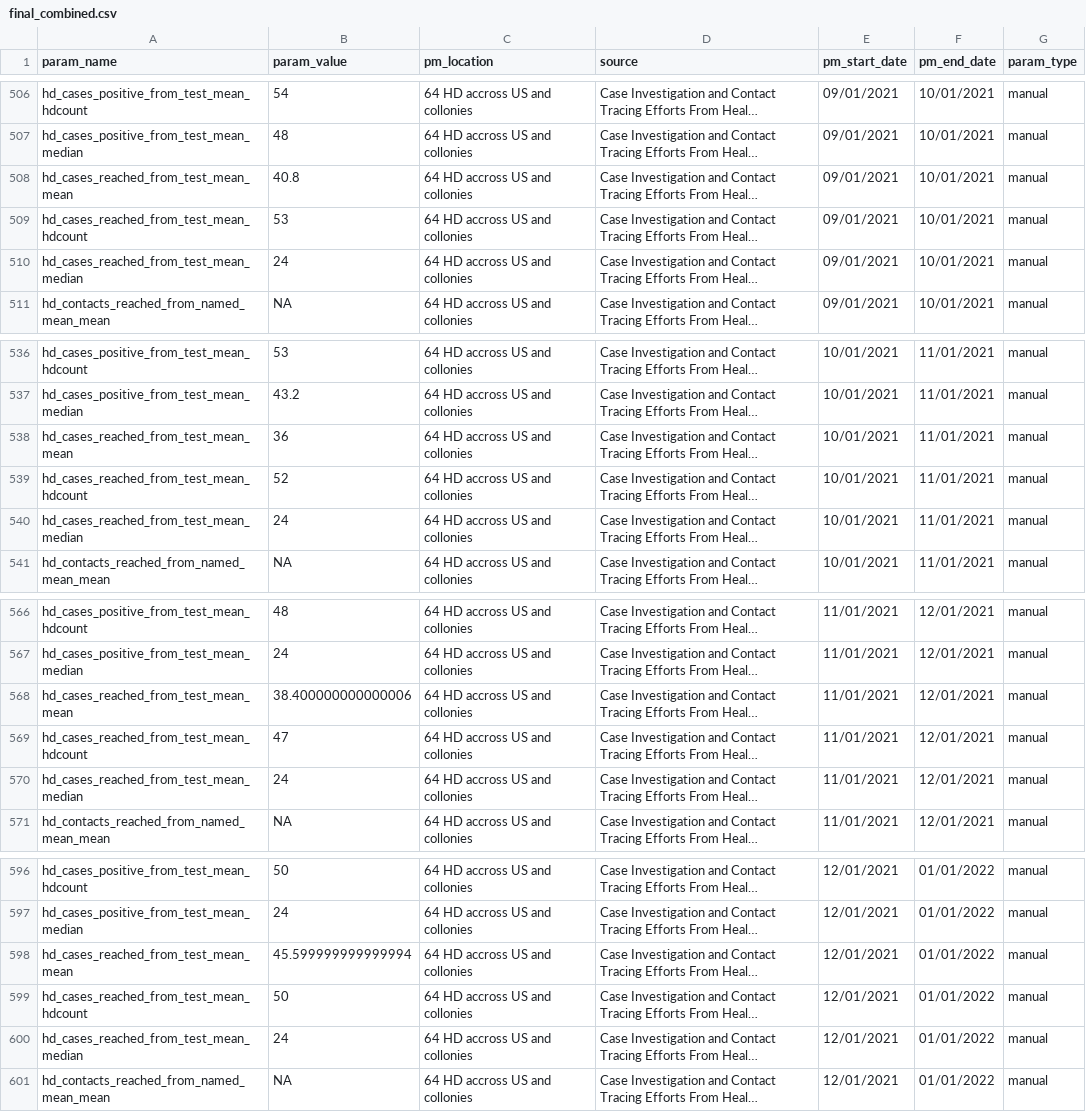
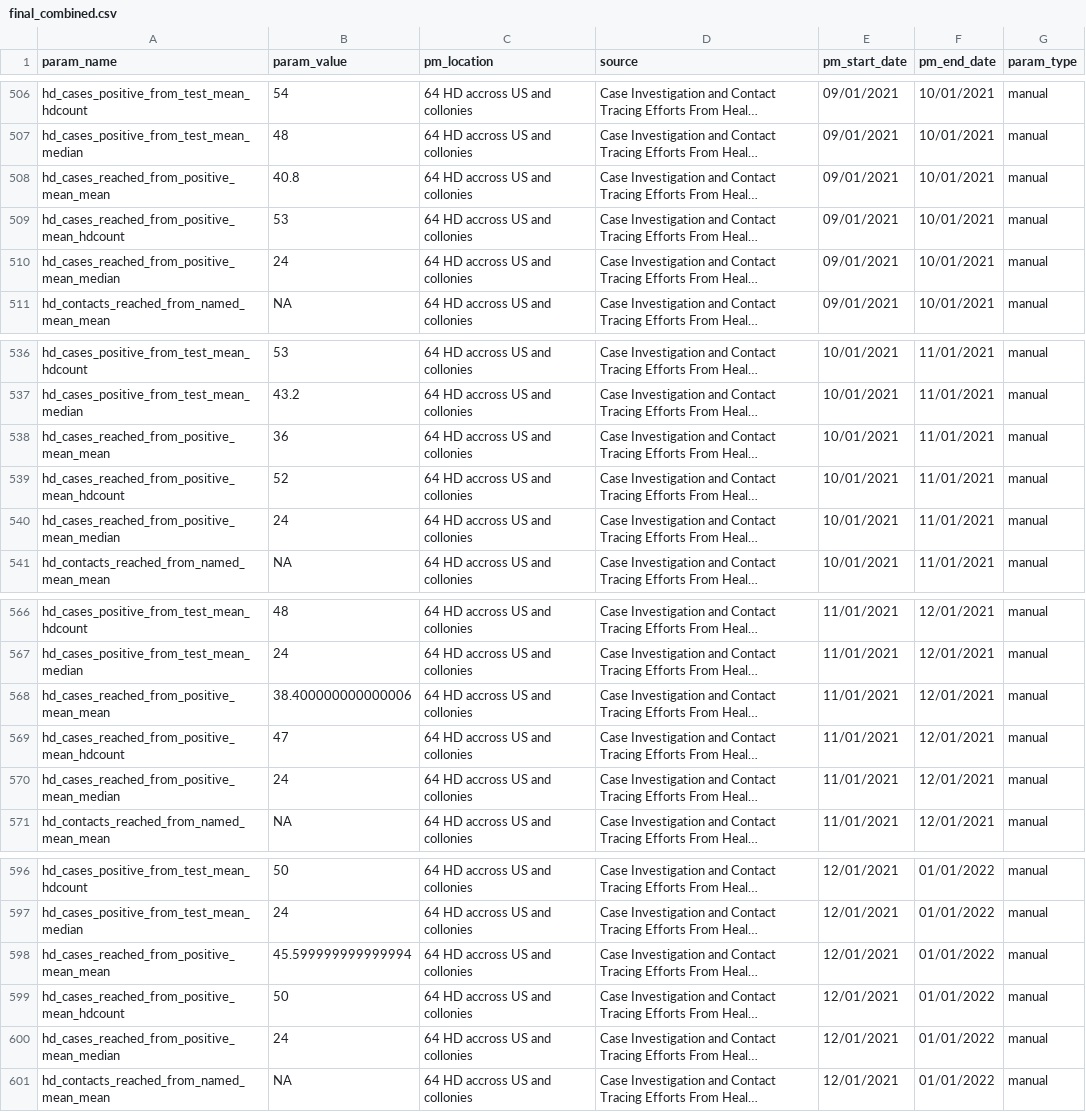
Before and after one commit to adam-s-elder/DEN_future, a CSV file: data_extraction/datasets/article_tables/output/final_combined.csv, drawn as a sheet; only a part is shown, gaps mark what is left out; long unchanged cells end in …; the diff covers the shown part only; the diff names each change by its address in the sheet, - before the commit and + after, or states it on an @@ line.

```diff
--- a/data_extraction/datasets/article_tables/output/final_combined.csv
+++ b/data_extraction/datasets/article_tables/output/final_combined.csv
-A508 (param_name): hd_cases_reached_from_test_mean_mean
+A508 (param_name): hd_cases_reached_from_positive_mean_mean
-A509 (param_name): hd_cases_reached_from_test_mean_hdcount
+A509 (param_name): hd_cases_reached_from_positive_mean_hdcount
-A510 (param_name): hd_cases_reached_from_test_mean_median
+A510 (param_name): hd_cases_reached_from_positive_mean_median
-A538 (param_name): hd_cases_reached_from_test_mean_mean
+A538 (param_name): hd_cases_reached_from_positive_mean_mean
-A539 (param_name): hd_cases_reached_from_test_mean_hdcount
+A539 (param_name): hd_cases_reached_from_positive_mean_hdcount
-A540 (param_name): hd_cases_reached_from_test_mean_median
+A540 (param_name): hd_cases_reached_from_positive_mean_median
-A568 (param_name): hd_cases_reached_from_test_mean_mean
+A568 (param_name): hd_cases_reached_from_positive_mean_mean
-A569 (param_name): hd_cases_reached_from_test_mean_hdcount
+A569 (param_name): hd_cases_reached_from_positive_mean_hdcount
-A570 (param_name): hd_cases_reached_from_test_mean_median
+A570 (param_name): hd_cases_reached_from_positive_mean_median
-A598 (param_name): hd_cases_reached_from_test_mean_mean
+A598 (param_name): hd_cases_reached_from_positive_mean_mean
-A599 (param_name): hd_cases_reached_from_test_mean_hdcount
+A599 (param_name): hd_cases_reached_from_positive_mean_hdcount
-A600 (param_name): hd_cases_reached_from_test_mean_median
+A600 (param_name): hd_cases_reached_from_positive_mean_median
```
Also changed, not shown: 30 edited cells elsewhere in this file, data_extraction/zotero_sql_querry/output/full_parameter_df.csv, data_extraction/zotero_sql_querry/output/simplified_parameter_df.csv, 6 other files.
